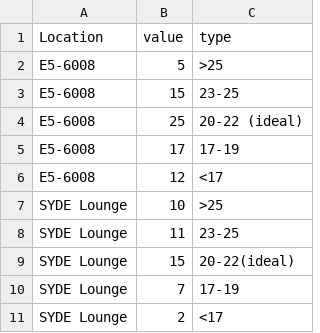
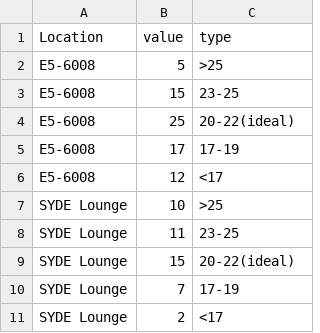
Before and after one commit to 3ml12T/361-admin, a CSV file: cum_data.csv, drawn as a sheet; the diff names each change by its address in the sheet, - before the commit and + after, or states it on an @@ line.

```diff
--- a/cum_data.csv
+++ b/cum_data.csv
-C4 (type): 20-22 (ideal)
+C4 (type): 20-22(ideal)
```
Also changed, not shown: 1 other file.
